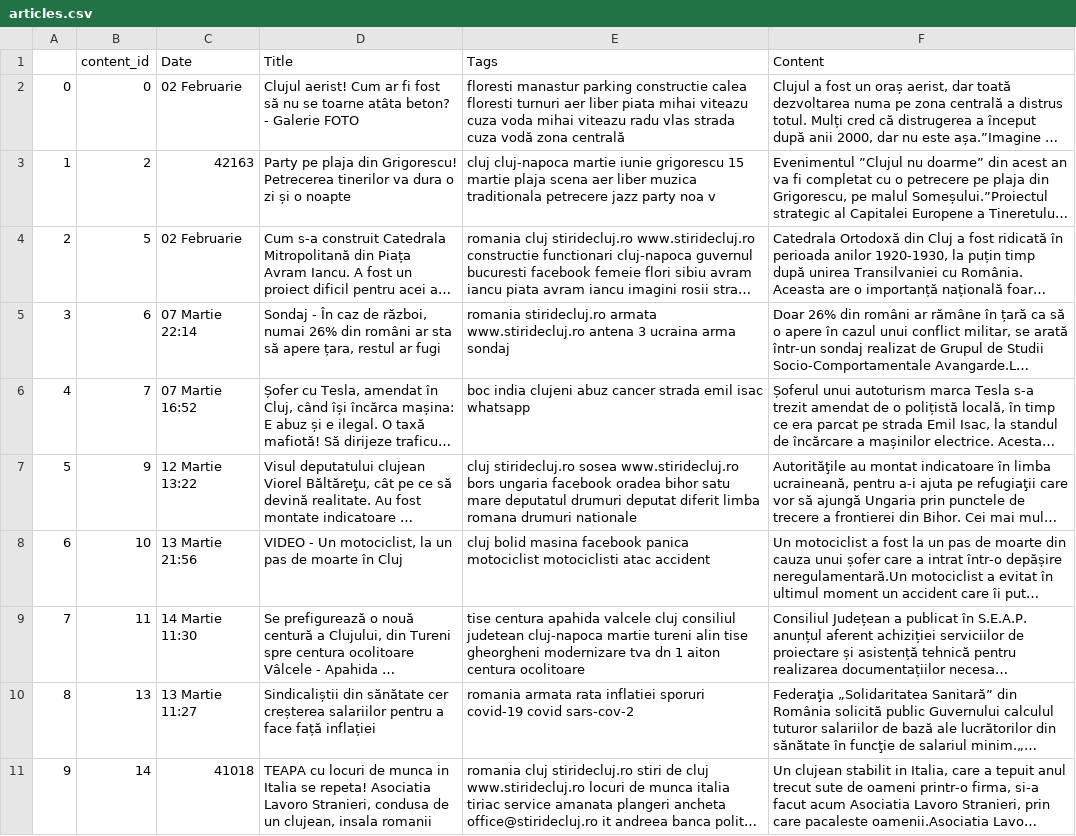
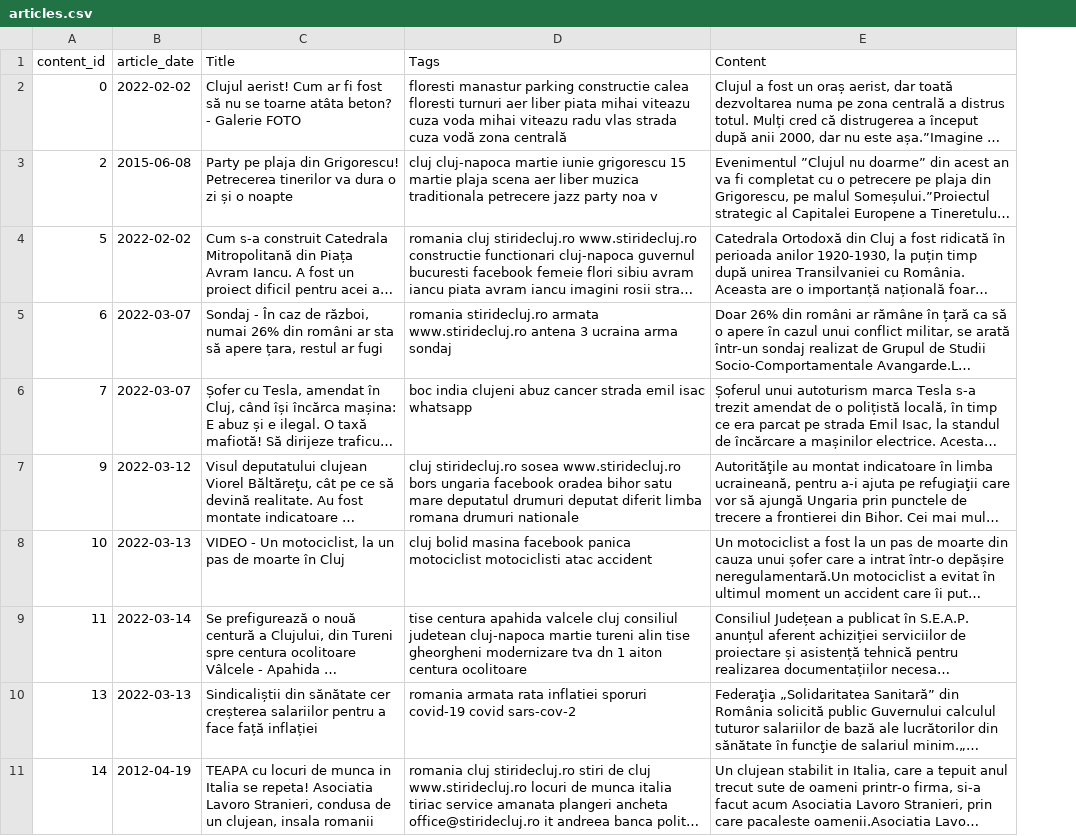
Before and after one commit to readerbench/news-ro-offense, a CSV file: articles.csv, drawn as a sheet; only a part is shown; long unchanged cells end in …; removed rows and columns are numbered as before the commit, all else as after; the diff names each change by its address in the sheet, - before the commit and + after, or states it on an @@ line.

Commit message:
Fixed date

```diff
--- a/articles.csv
+++ b/articles.csv
-column A, rows 2-11: 0 | 1 | 2 | 3 | 4 | 5 | 6 | 7 | 8 | 9
-column C (Date), rows 2-11: 02 Februarie | 42163 | 02 Februarie | 07 Martie 22:14 | 07 Martie 16:52 | 12 Martie 13:22 | 13 Martie 21:56 | 14 Martie 11:30 | 13 Martie 11:27 | 41018
+column B (article_date), rows 2-11: 2022-02-02 | 2015-06-08 | 2022-02-02 | 2022-03-07 | 2022-03-07 | 2022-03-12 | 2022-03-13 | 2022-03-14 | 2022-03-13 | 2012-04-19
```
